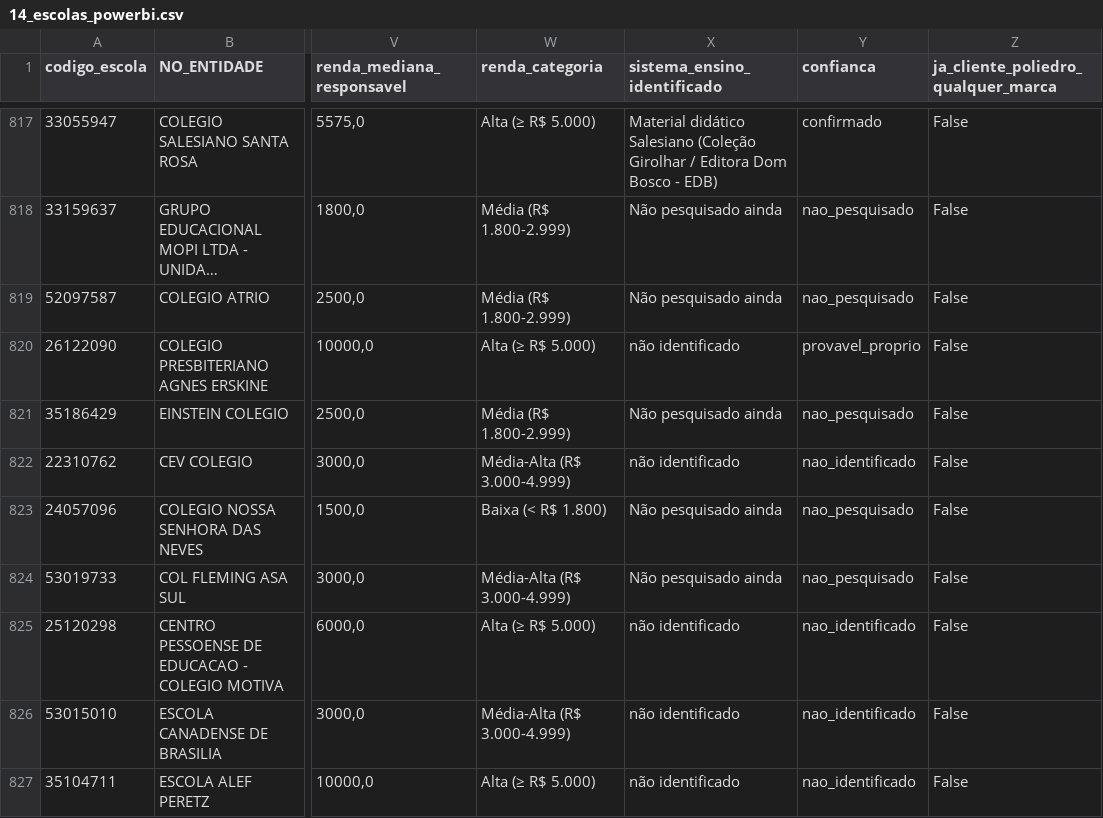
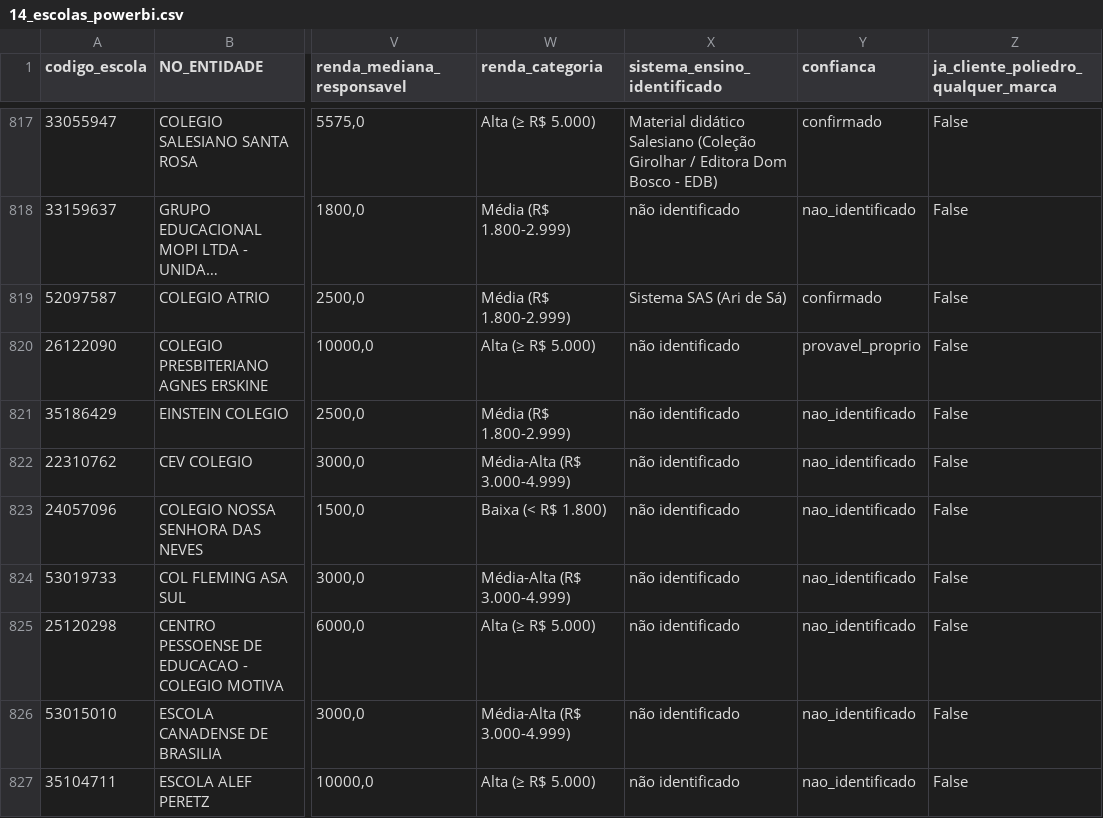
Before and after one commit to guifontoura/poliedro-inteligencia-mercado, a CSV file: data/outputs/14_escolas_powerbi.csv, drawn as a sheet; only a part is shown, gaps mark what is left out; long unchanged cells end in …; the diff covers the shown part only; the diff names each change by its address in the sheet, - before the commit and + after, or states it on an @@ line.

Commit message:
16a leva: +50 sistema_ensino (batch 4/9 de 20b), 878/1127 (77.9%)
Destaque: +1 cliente oculto Poliedro confirmado (Curso e Colegio Leffler/
Salvador, via campo estruturado melhorescola.com.br) - total 14 clientes
Poliedro (nomeados+ocultos) de 1127.

Novo sistema no dataset: Sistema Amplia (Antares/Americana). Confirmado
que Fibonacci Colegio Ltda (marca propria) atua em parceria com Grupo
SOMOS Educacao (dado do proprio site institucional).

1a aplicacao da excecao de reuso de rede para fato institucional: Sistema
Mackenzie de Ensino (Col Presbiteriano Mackenzie-Brasilia), equivalente
ao caso Marista/FTD ja usado antes - reforcada por confirmacao direta em
unidade irma (Couto Magalhaes/Anapolis) no mesmo lote.

Outros confirmados: Bernoulli (Divina Providencia Jundiai, Atlantico
Macae, Elite Master), SAS (CEL outra unidade, Atrio-Ari de Sa confianca
media), Positivo (Familia de Nazare, Centro Educ. Meta-Rio Branco), FTD
(Sagrado Coracao Bento Goncalves +SM, Ressurreicao NS Uberlandia), Anglo
(Dinamico-Jatai confianca media, Imperatriz Leopoldina, Dom Alberto,
Magnus-Itabaiana confianca media), Objetivo (Colegio Modulo), COC (Rio
Branco Campinas), pH (Divino Mestre), Maxi (Maxi C-Londrina, nome da
propria escola reflete a marca).

Cautela de rede mantida: La Salle Aguas Claras NAO herdou sistema de
outra unidade La Salle ja registrada (rede mostrou sistemas diferentes
antes), tratado individualmente e deixado nao_identificado.

```diff
--- a/data/outputs/14_escolas_powerbi.csv
+++ b/data/outputs/14_escolas_powerbi.csv
-X818 (sistema_ensino_identificado): Não pesquisado ainda
+X818 (sistema_ensino_identificado): não identificado
-Y818 (confianca): nao_pesquisado
+Y818 (confianca): nao_identificado
-X819 (sistema_ensino_identificado): Não pesquisado ainda
+X819 (sistema_ensino_identificado): Sistema SAS (Ari de Sá)
-Y819 (confianca): nao_pesquisado
+Y819 (confianca): confirmado
-X821 (sistema_ensino_identificado): Não pesquisado ainda
+X821 (sistema_ensino_identificado): não identificado
-Y821 (confianca): nao_pesquisado
+Y821 (confianca): nao_identificado
-X823:X824 (sistema_ensino_identificado): Não pesquisado ainda
+X823:X824 (sistema_ensino_identificado): não identificado
-Y823:Y824 (confianca): nao_pesquisado
+Y823:Y824 (confianca): nao_identificado
```
Also changed, not shown: 91 edited cells elsewhere in this file, 2 other files.
